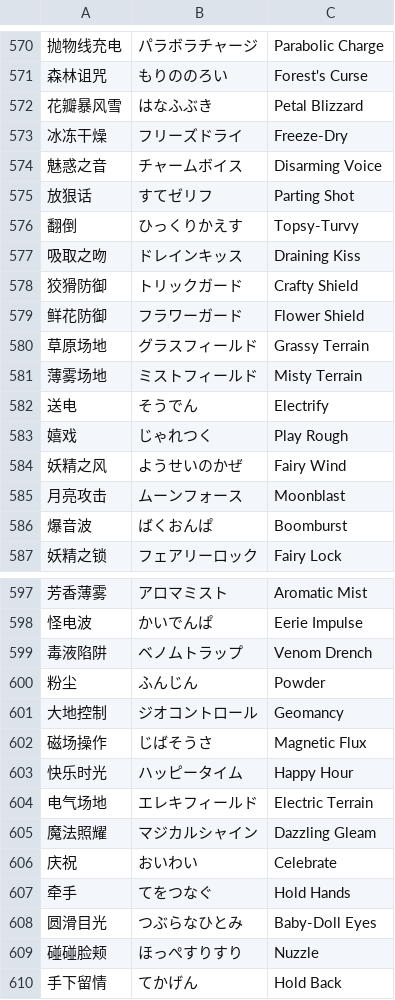
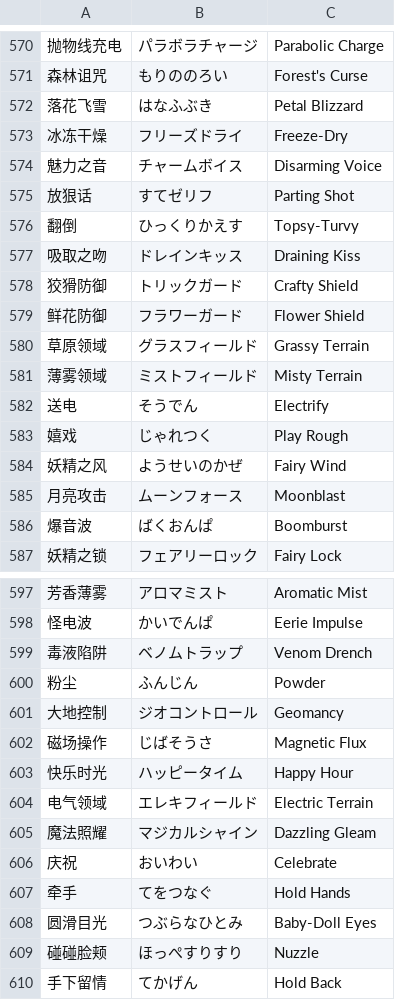
Before and after one commit to mudkipme/klinklang, a CSV file: database/texts/move.csv, drawn as a sheet; only a part is shown, gaps mark what is left out.

Commit message:
Update move.csv

```diff
--- a/database/texts/move.csv
+++ b/database/texts/move.csv
@@ -571,5 +571,5 @@
 森林诅咒,もりののろい,Forest's Curse
-花瓣暴风雪,はなふぶき,Petal Blizzard
+落花飞雪,はなふぶき,Petal Blizzard
 冰冻干燥,フリーズドライ,Freeze-Dry
-魅惑之音,チャームボイス,Disarming Voice
+魅力之音,チャームボイス,Disarming Voice
 放狠话,すてゼリフ,Parting Shot
@@ -579,4 +579,4 @@
 鲜花防御,フラワーガード,Flower Shield
-草原场地,グラスフィールド,Grassy Terrain
-薄雾场地,ミストフィールド,Misty Terrain
+草原领域,グラスフィールド,Grassy Terrain
+薄雾领域,ミストフィールド,Misty Terrain
 送电,そうでん,Electrify
@@ -603,3 +603,3 @@
 快乐时光,ハッピータイム,Happy Hour
-电气场地,エレキフィールド,Electric Terrain
+电气领域,エレキフィールド,Electric Terrain
 魔法照耀,マジカルシャイン,Dazzling Gleam
```
